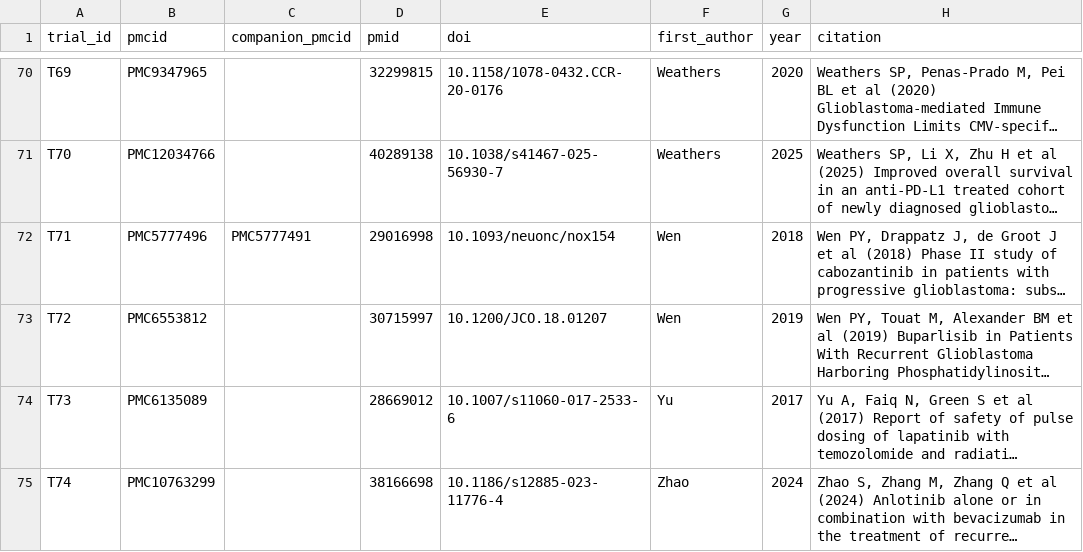
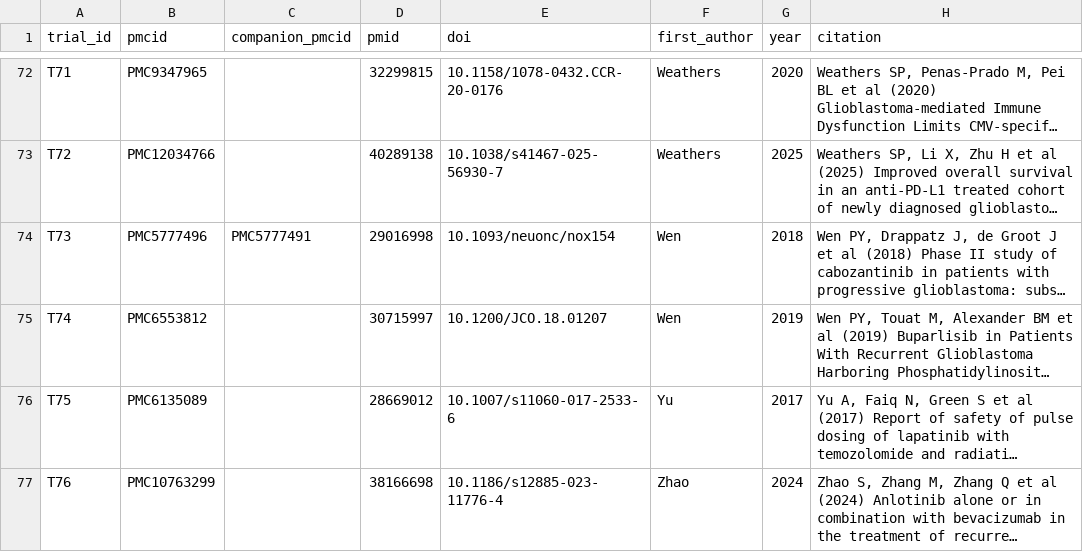
Before and after one commit to rnmcln/ae-discontinuation-censoring-gbm, a CSV file: review/review_trials.csv, drawn as a sheet; only a part is shown, gaps mark what is left out; long unchanged cells end in …; addresses are those after the commit; the diff covers the shown part only; the diff names each change by its address in the sheet, - before the commit and + after, or states it on an @@ line.

Commit message:
Add two trials obtained as publisher PDFs (Sautter 2020, Navarria 2022)

```diff
--- a/review/review_trials.csv
+++ b/review/review_trials.csv
-A72 (trial_id): T69
+A72 (trial_id): T71
-A73 (trial_id): T70
+A73 (trial_id): T72
-A74 (trial_id): T71
+A74 (trial_id): T73
-A75 (trial_id): T72
+A75 (trial_id): T74
-A76 (trial_id): T73
+A76 (trial_id): T75
-A77 (trial_id): T74
+A77 (trial_id): T76
```
Also changed, not shown: 2 added rows and 25 edited cells elsewhere in this file, review/review_evidence.csv, review/review_records.csv, 6 other files.
